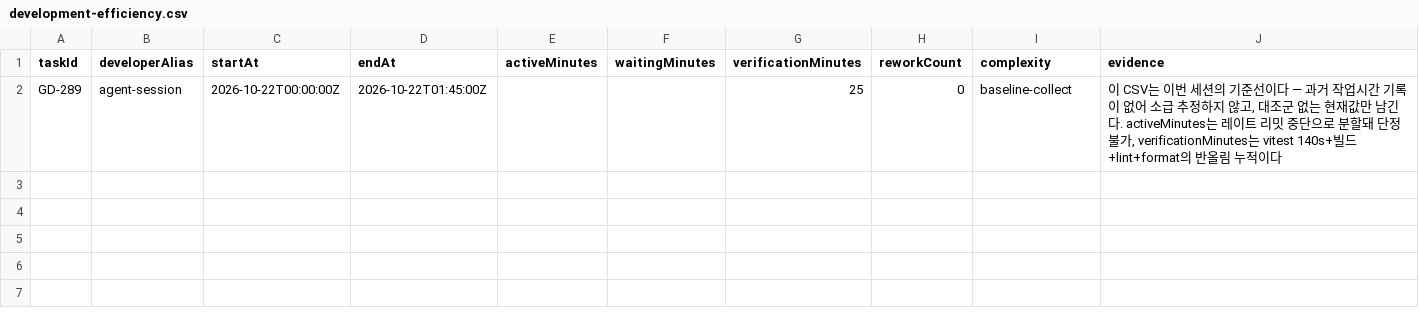
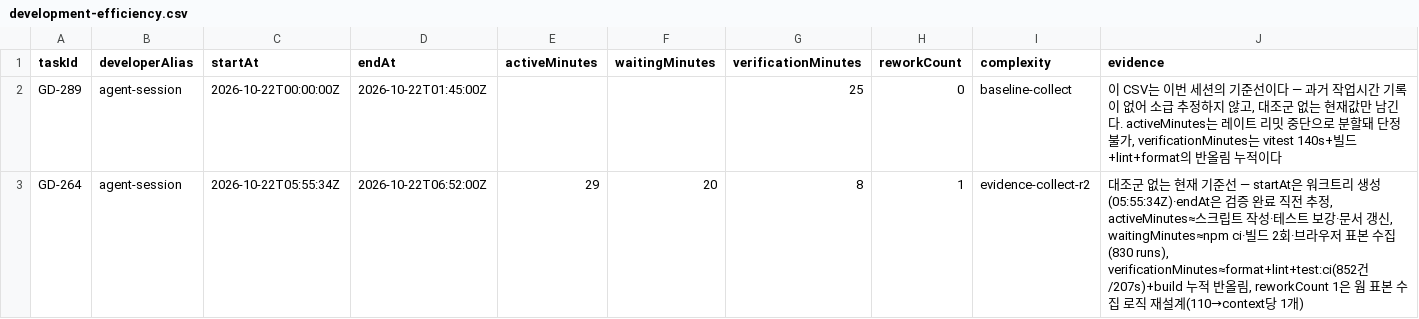
Before and after one commit to Uplus-GETDDO/getddo-fe, a CSV file: reports/frontend-evidence/development-efficiency.csv, drawn as a sheet; the diff names each change by its address in the sheet, - before the commit and + after, or states it on an @@ line.

Commit message:
test(GD-264): 브라우저 표본·전후 증거 수집 및 발표 근거 완성
- baseline-r2(264 runs)·after-r2(264 runs) 동일 조건 수집 — comparable:true
- ux-* 190 runs(콜드50·웜50·동작90): MSW 활성 빌드+시스템 Chrome headless
- 출석 10연타·실패재시도·응모 재마운트 회귀 테스트 3건 추가
- 측정된 병목 없음 — 제품 코드 변경 없이 종료, experiments.md 판정 기록
- 페르소나 spot-check 4/4, development-efficiency.csv 기준선 행 추가

```diff
--- a/reports/frontend-evidence/development-efficiency.csv
+++ b/reports/frontend-evidence/development-efficiency.csv
+row 3: GD-264 | agent-session | 2026-10-22T05:55:34Z | 2026-10-22T06:52:00Z | 29 | 20 | 8 | 1 | evidence-collect-r2 | 대조군 없는 현재 기준선 — startAt은 워크트리 생성(05:55:34Z)·endAt은 검증 완료 직전 추정, activeMinutes≈스크립트 작성·테스트 보강·문서 갱신, waitingMinutes≈npm ci·빌드 2회·브라우저 표본 수집(830 runs), verificationMinutes≈format+lint+test:ci(852건/207s)+build 누적 반올림, reworkCount 1은 웜 표본 수집 로직 재설계(110→context당 1개)
```
Also changed, not shown: 19 other files.
